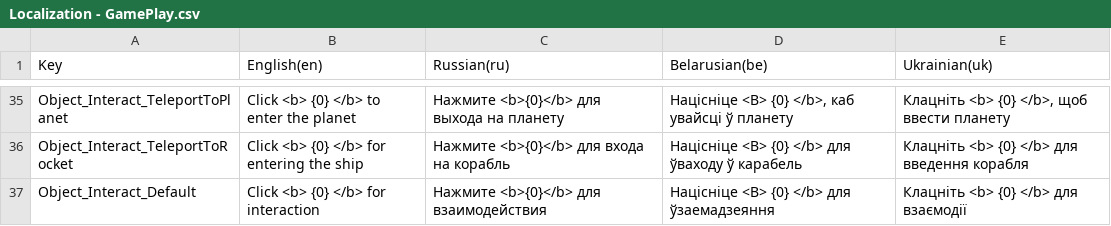
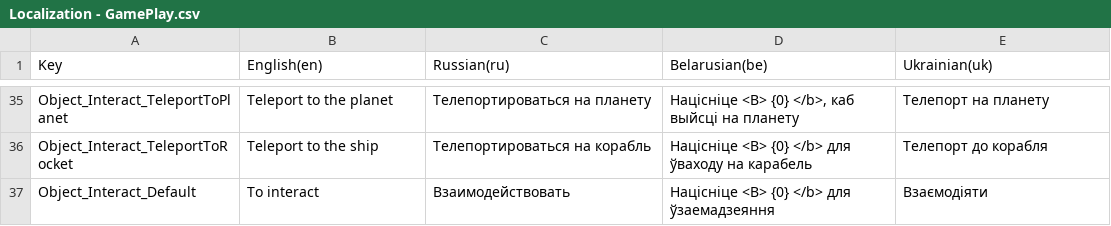
Before and after one commit to GamedevExperienceStables/gamedev-experience-stables, a CSV file: Assets/Game/Level/Data/Localization/ImportedSheets/Localization - GamePlay.csv, drawn as a sheet; only a part is shown, gaps mark what is left out; the diff covers the shown part only; the diff names each change by its address in the sheet, - before the commit and + after, or states it on an @@ line.

```diff
--- a/Assets/Game/Level/Data/Localization/ImportedSheets/Localization - GamePlay.csv
+++ b/Assets/Game/Level/Data/Localization/ImportedSheets/Localization - GamePlay.csv
-B35 (English(en)): Click <b> {0} </b> to enter the planet
+B35 (English(en)): Teleport to the planet
-C35 (Russian(ru)): Нажмите <b>{0}</b> для выхода на планету
+C35 (Russian(ru)): Телепортироваться на планету
-D35 (Belarusian(be)): Націсніце <B> {0} </b>, каб увайсці ў планету
+D35 (Belarusian(be)): Націсніце <B> {0} </b>, каб выйсці на планету
-E35 (Ukrainian(uk)): Клацніть <b> {0} </b>, щоб ввести планету
+E35 (Ukrainian(uk)): Телепорт на планету
-B36 (English(en)): Click <b> {0} </b> for entering the ship
+B36 (English(en)): Teleport to the ship
-C36 (Russian(ru)): Нажмите <b>{0}</b> для входа на корабль
+C36 (Russian(ru)): Телепортироваться на корабль
-D36 (Belarusian(be)): …для ўваходу ў карабель
+D36 (Belarusian(be)): …для ўваходу на карабель
-E36 (Ukrainian(uk)): Клацніть <b> {0} </b> для введення корабля
+E36 (Ukrainian(uk)): Телепорт до корабля
-B37 (English(en)): Click <b> {0} </b> for interaction
+B37 (English(en)): To interact
-C37 (Russian(ru)): Нажмите <b>{0}</b> для взаимодействия
+C37 (Russian(ru)): Взаимодействовать
-E37 (Ukrainian(uk)): Клацніть <b> {0} </b> для взаємодії
+E37 (Ukrainian(uk)): Взаємодіяти
```
Also changed, not shown: 30 edited cells elsewhere in this file, Assets/Game/Level/Data/Localization/ImportedSheets/Localization - GUI.csv, 54 other files.
